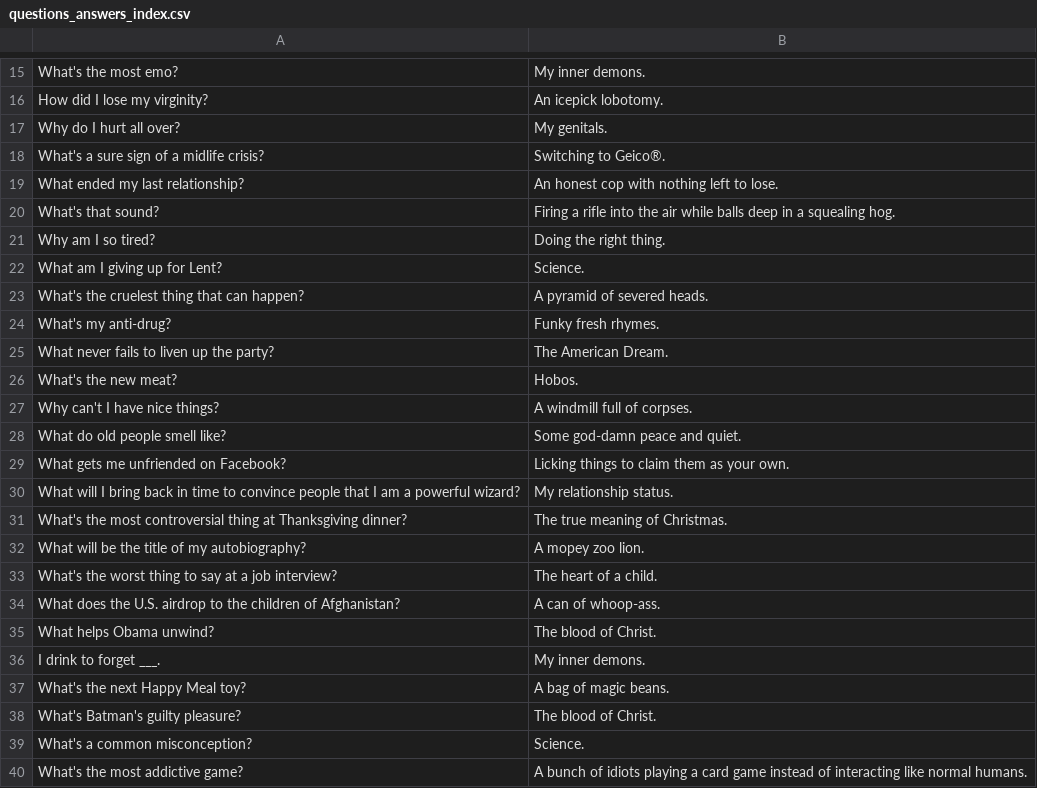
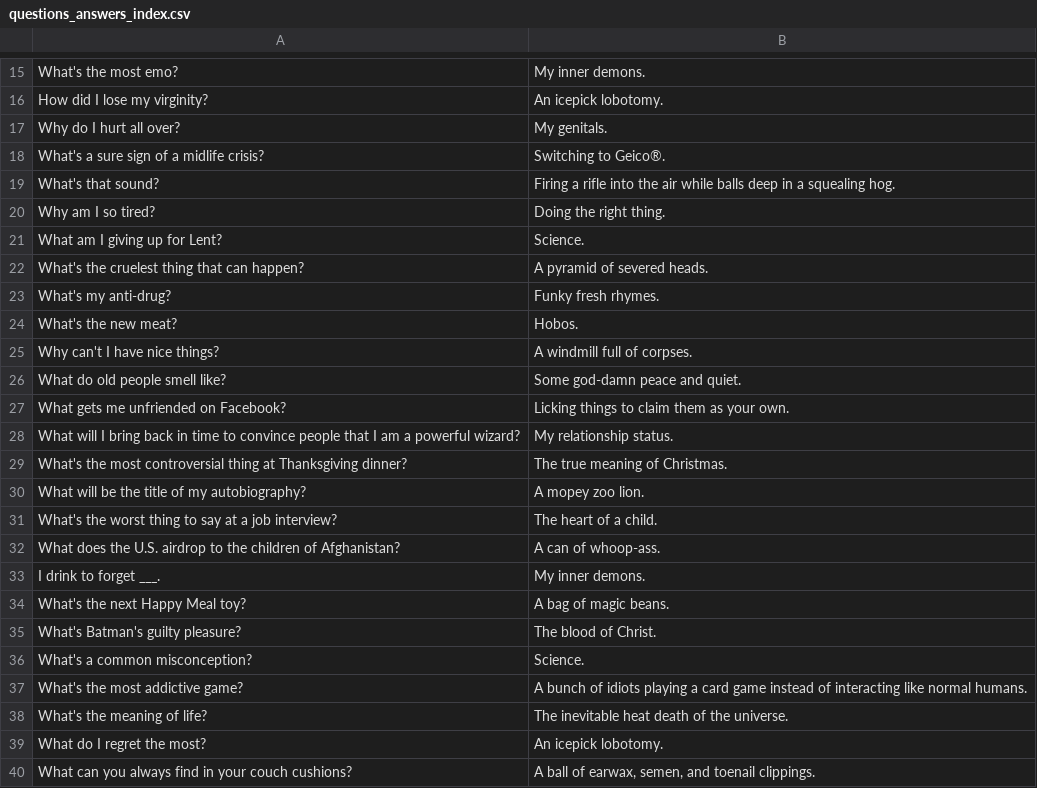
Before and after one commit to ichung08/CardsAgainstAI, a CSV file: questions_answers_index.csv, drawn as a sheet; only a part is shown, gaps mark what is left out; the shorter side is filled out with more unchanged rows; the diff covers the shown part only.

```diff
--- a/questions_answers_index.csv
+++ b/questions_answers_index.csv
@@ -18,3 +18,2 @@ Why do I hurt all over?;My genitals.
 What's a sure sign of a midlife crisis?;Switching to Geico®.
-What ended my last relationship?;An honest cop with nothing left to lose.
 What's that sound?;Firing a rifle into the air while balls deep in a squealing hog.
@@ -24,3 +23,2 @@ What's the cruelest thing that can happen?;A pyramid of severed heads.
 What's my anti-drug?;Funky fresh rhymes.
-What never fails to liven up the party?;The American Dream.
 What's the new meat?;Hobos.
@@ -34,3 +32,2 @@ What's the worst thing to say at a job interview?;The heart of a child.
 What does the U.S. airdrop to the children of Afghanistan?;A can of whoop-ass.
-What helps Obama unwind?;The blood of Christ.
 I drink to forget ___.;My inner demons.
```
Also changed, not shown: 39 added rows and 3 removed rows elsewhere in this file.
